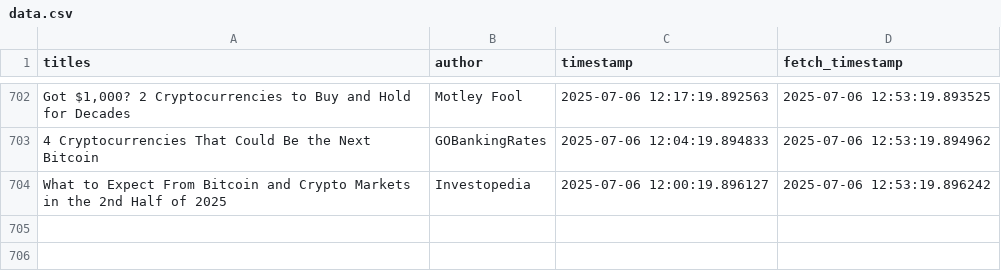
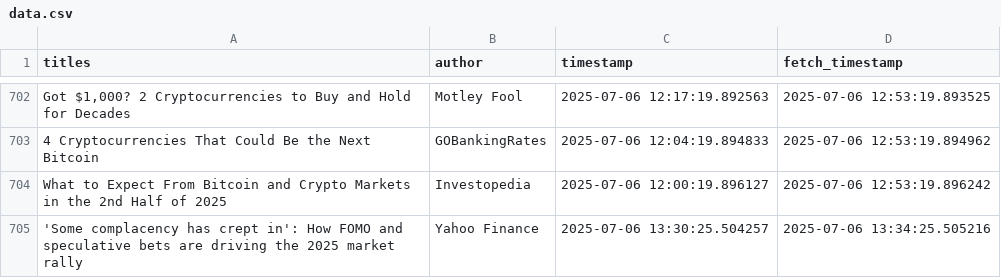
Before and after one commit to lucasmalinski/financial-sentiment-pipeline, a CSV file: data.csv, drawn as a sheet; only a part is shown, gaps mark what is left out; the diff names each change by its address in the sheet, - before the commit and + after, or states it on an @@ line.

Commit message:
30 min update: added news (2025-07-06T13:34:25Z)

```diff
--- a/data.csv
+++ b/data.csv
+row 705: 'Some complacency has crept in': How FOMO and speculative bets are driving the 2025 market rally | Yahoo Finance | 2025-07-06 13:30:25.504257 | 2025-07-06 13:34:25.505216
```
